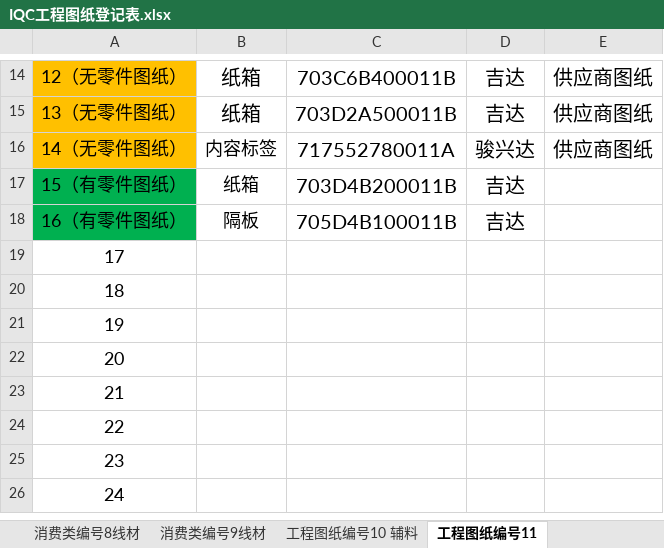
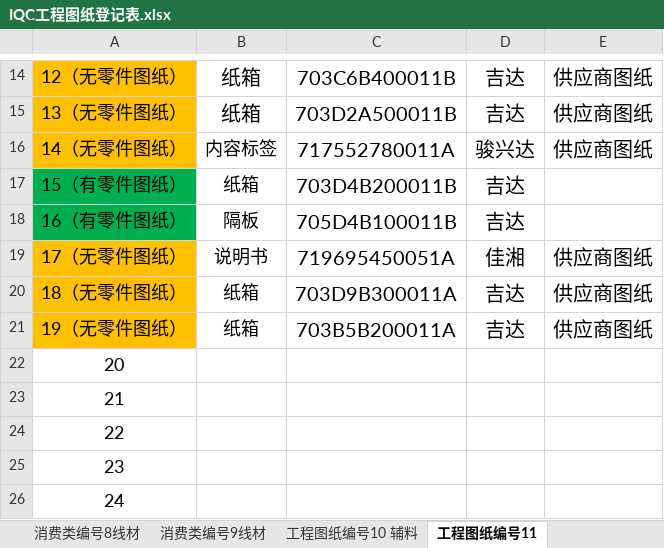
Before and after one commit to uiqc/uiqc.github.io, an Excel workbook: excel/IQC工程图纸登记表.xlsx, sheet 工程图纸编号11, drawn as a sheet; only a part is shown, gaps mark what is left out; values as stored, in another font and other column widths than the file's, no borders; removed rows and columns are numbered as before the commit, all else as after; the diff names each change by its address in the sheet, - before the commit and + after, or states it on an @@ line.

Commit message:
doc: 上传 消费类图纸目录表.xlsx 去更新 excel 文件: excel/IQC工程图纸登记表.xlsx

```diff
--- a/excel/IQC工程图纸登记表.xlsx (sheet 工程图纸编号11)
+++ b/excel/IQC工程图纸登记表.xlsx (sheet 工程图纸编号11)
-row 19: 17
-row 20: 18
-row 21: 19
+row 19: 17（无零件图纸） | 说明书 | 719695450051A | 佳湘 | 供应商图纸
+row 20: 18（无零件图纸） | 纸箱 | 703D9B300011A | 吉达 | 供应商图纸
+row 21: 19（无零件图纸） | 纸箱 | 703B5B200011A | 吉达 | 供应商图纸
```
Also changed, not shown: sheet 消费类编号2.
